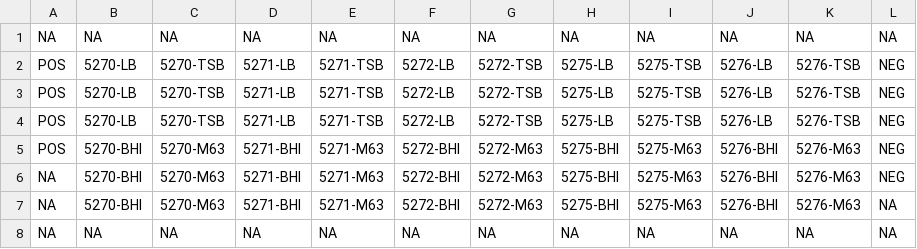
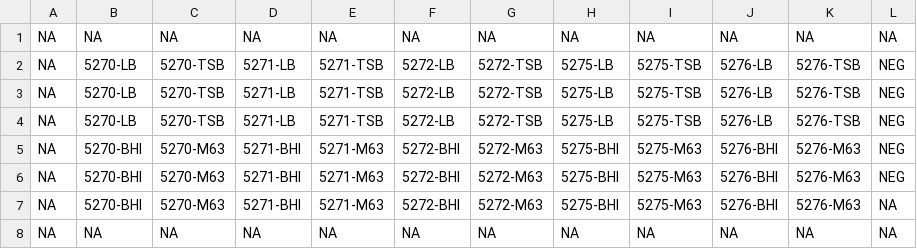
Before and after one commit to jarochi/VS_calc, a CSV file: CrystalViolet-scheme/S1.csv, drawn as a sheet.

Commit message:
updated scheme

```diff
--- a/CrystalViolet-scheme/S1.csv
+++ b/CrystalViolet-scheme/S1.csv
@@ -1,6 +1,6 @@
 NA,NA,NA,NA,NA,NA,NA,NA,NA,NA,NA,NA
-POS,5270-LB,5270-TSB,5271-LB,5271-TSB,5272-LB,5272-TSB,5275-LB,5275-TSB,5276-LB,5276-TSB,NEG
-POS,5270-LB,5270-TSB,5271-LB,5271-TSB,5272-LB,5272-TSB,5275-LB,5275-TSB,5276-LB,5276-TSB,NEG
-POS,5270-LB,5270-TSB,5271-LB,5271-TSB,5272-LB,5272-TSB,5275-LB,5275-TSB,5276-LB,5276-TSB,NEG
-POS,5270-BHI,5270-M63,5271-BHI,5271-M63,5272-BHI,5272-M63,5275-BHI,5275-M63,5276-BHI,5276-M63,NEG
+NA,5270-LB,5270-TSB,5271-LB,5271-TSB,5272-LB,5272-TSB,5275-LB,5275-TSB,5276-LB,5276-TSB,NEG
+NA,5270-LB,5270-TSB,5271-LB,5271-TSB,5272-LB,5272-TSB,5275-LB,5275-TSB,5276-LB,5276-TSB,NEG
+NA,5270-LB,5270-TSB,5271-LB,5271-TSB,5272-LB,5272-TSB,5275-LB,5275-TSB,5276-LB,5276-TSB,NEG
+NA,5270-BHI,5270-M63,5271-BHI,5271-M63,5272-BHI,5272-M63,5275-BHI,5275-M63,5276-BHI,5276-M63,NEG
 NA,5270-BHI,5270-M63,5271-BHI,5271-M63,5272-BHI,5272-M63,5275-BHI,5275-M63,5276-BHI,5276-M63,NEG
```
